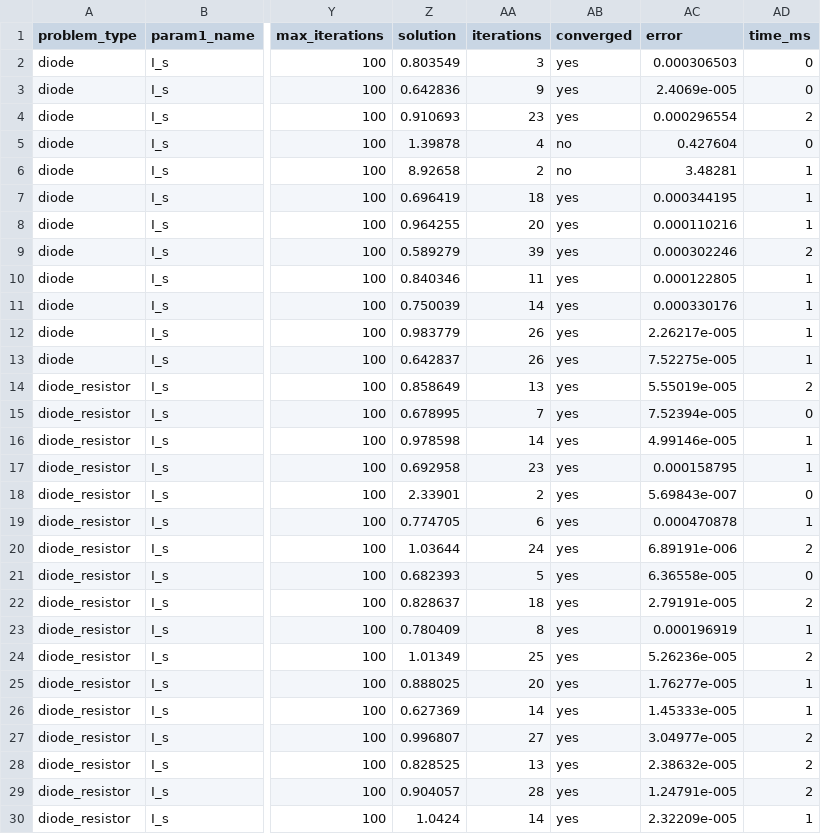
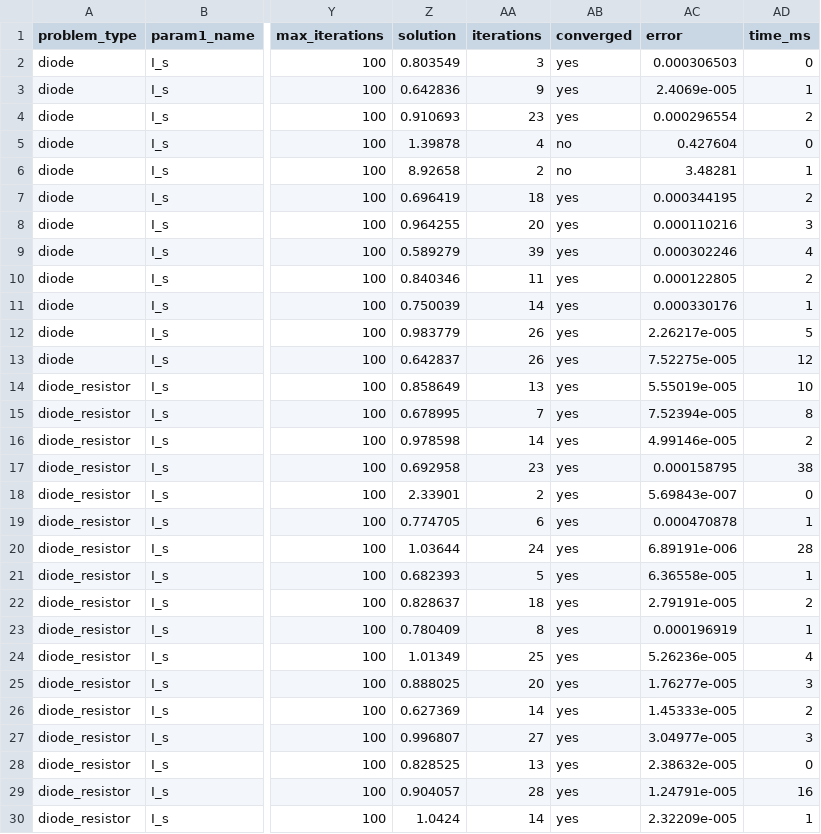
Before and after one commit to javendzk/tugasPemrogramanB_Komnum_Kel6, a CSV file: data-io/results.csv, drawn as a sheet; only a part is shown, gaps mark what is left out; the diff covers the shown part only; the diff names each change by its address in the sheet, - before the commit and + after, or states it on an @@ line.

Commit message:
ADD: Grafik visualisasi results

```diff
--- a/data-io/results.csv
+++ b/data-io/results.csv
-AD3 (time_ms): 0
+AD3 (time_ms): 1
-AD7 (time_ms): 1
+AD7 (time_ms): 2
-AD8 (time_ms): 1
+AD8 (time_ms): 3
-AD9 (time_ms): 2
+AD9 (time_ms): 4
-AD10 (time_ms): 1
+AD10 (time_ms): 2
-AD12 (time_ms): 1
+AD12 (time_ms): 5
-AD13 (time_ms): 1
+AD13 (time_ms): 12
-AD14 (time_ms): 2
+AD14 (time_ms): 10
-AD15 (time_ms): 0
+AD15 (time_ms): 8
-AD16 (time_ms): 1
+AD16 (time_ms): 2
-AD17 (time_ms): 1
+AD17 (time_ms): 38
-AD20 (time_ms): 2
+AD20 (time_ms): 28
-AD21 (time_ms): 0
+AD21 (time_ms): 1
-AD24 (time_ms): 2
+AD24 (time_ms): 4
-AD25 (time_ms): 1
+AD25 (time_ms): 3
-AD26 (time_ms): 1
+AD26 (time_ms): 2
-AD27 (time_ms): 2
+AD27 (time_ms): 3
-AD28 (time_ms): 2
+AD28 (time_ms): 0
-AD29 (time_ms): 2
+AD29 (time_ms): 16
```
Also changed, not shown: 2 edited cells elsewhere in this file, 7 other files.
